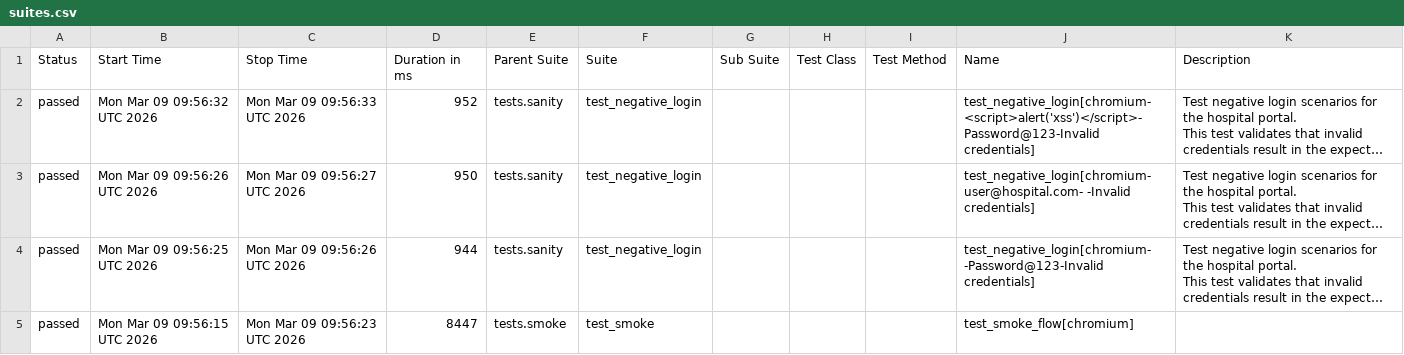
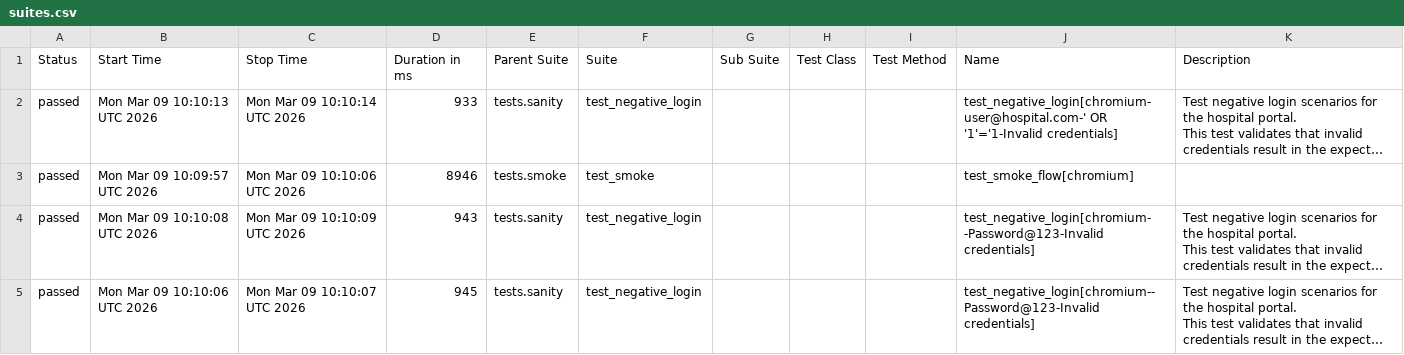
Before and after one commit to ahimalka/Hospital-Automation, a CSV file: report/data/suites.csv, drawn as a sheet; only a part is shown; long unchanged cells end in …; removed rows and columns are numbered as before the commit, all else as after; the diff covers the shown part only; the diff names each change by its address in the sheet, - before the commit and + after, or states it on an @@ line.

```diff
--- a/report/data/suites.csv
+++ b/report/data/suites.csv
-B2 (Start Time): Mon Mar 09 09:56:32 UTC 2026
+B2 (Start Time): Mon Mar 09 10:10:13 UTC 2026
-C2 (Stop Time): Mon Mar 09 09:56:33 UTC 2026
+C2 (Stop Time): Mon Mar 09 10:10:14 UTC 2026
-D2 (Duration in ms): 952
+D2 (Duration in ms): 933
-J2 (Name): test_negative_login[chromium-<script>alert('xss')</script>-Password@123-Invalid credentials]
+J2 (Name): test_negative_login[chromium-user@hospital.com-' OR '1'='1-Invalid credentials]
+row 3: passed | Mon Mar 09 10:09:57 UTC 2026 | Mon Mar 09 10:10:06 UTC 2026 | 8946 | tests.smoke | test_smoke |  |  |  | test_smoke_flow[chromium]
-B4 (Start Time): Mon Mar 09 09:56:26 UTC 2026
+B4 (Start Time): Mon Mar 09 10:10:08 UTC 2026
-C4 (Stop Time): Mon Mar 09 09:56:27 UTC 2026
+C4 (Stop Time): Mon Mar 09 10:10:09 UTC 2026
-D4 (Duration in ms): 950
+D4 (Duration in ms): 943
-J4 (Name): test_negative_login[chromium-user@hospital.com- -Invalid credentials]
+J4 (Name): test_negative_login[chromium- -Password@123-Invalid credentials]
-B5 (Start Time): Mon Mar 09 09:56:25 UTC 2026
+B5 (Start Time): Mon Mar 09 10:10:06 UTC 2026
-C5 (Stop Time): Mon Mar 09 09:56:26 UTC 2026
+C5 (Stop Time): Mon Mar 09 10:10:07 UTC 2026
-D5 (Duration in ms): 944
+D5 (Duration in ms): 945
-J5 (Name): test_negative_login[chromium- -Password@123-Invalid credentials]
+J5 (Name): test_negative_login[chromium--Password@123-Invalid credentials]
-row 5: passed | Mon Mar 09 09:56:15 UTC 2026 | Mon Mar 09 09:56:23 UTC 2026 | 8447 | tests.smoke | test_smoke |  |  |  | test_smoke_flow[chromium]
```
Also changed, not shown: 1 added row, 1 removed row and 61 edited cells elsewhere in this file, 58 other files.
